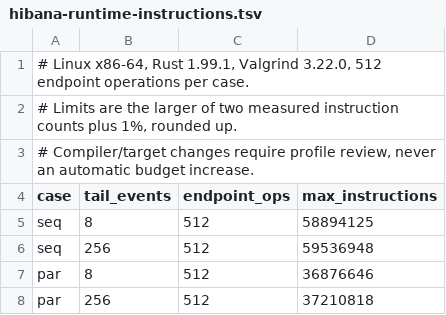
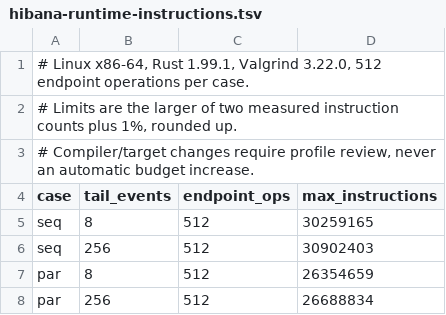
Before and after one commit to hibanaworks/hibana, a TSV file: .github/measurement_snapshots/hibana-runtime-instructions.tsv, drawn as a sheet.

Commit message:
Tighten receive operation instruction budgets

```diff
--- a/.github/measurement_snapshots/hibana-runtime-instructions.tsv
+++ b/.github/measurement_snapshots/hibana-runtime-instructions.tsv
@@ -4,5 +4,5 @@
 case	tail_events	endpoint_ops	max_instructions
-seq	8	512	58894125
-seq	256	512	59536948
-par	8	512	36876646
-par	256	512	37210818
+seq	8	512	30259165
+seq	256	512	30902403
+par	8	512	26354659
+par	256	512	26688834
```
